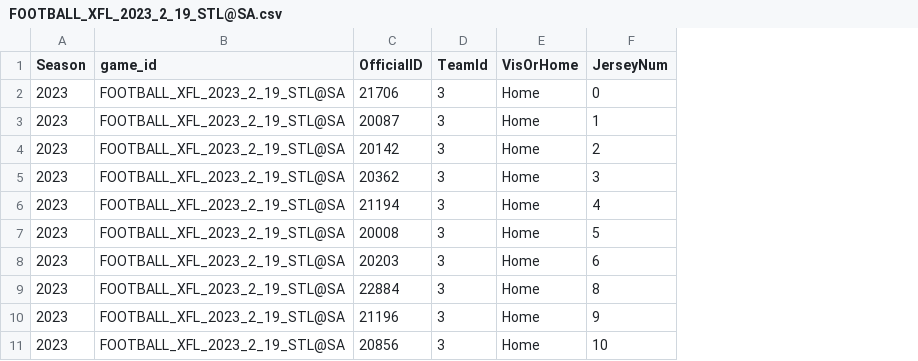
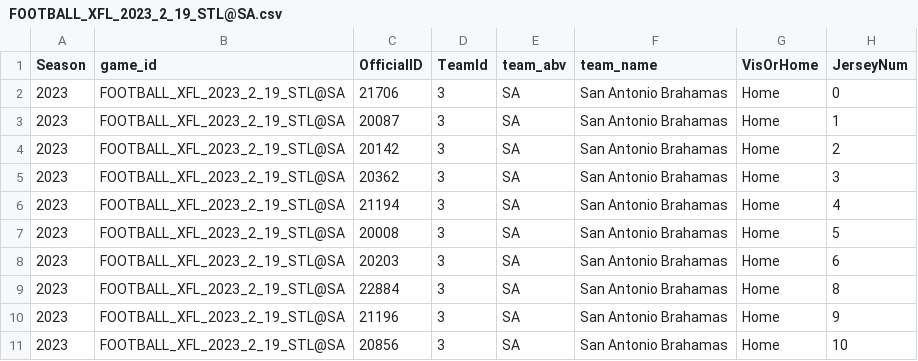
Before and after one commit to armstjc/xfl-2023-data-repository, a CSV file: game_stats/player/raw/csv/FOOTBALL_XFL_2023_2_19_STL@SA.csv, drawn as a sheet; only a part is shown; the diff names each change by its address in the sheet, - before the commit and + after, or states it on an @@ line.

Commit message:
Added Additional ATP stats

```diff
--- a/game_stats/player/raw/csv/FOOTBALL_XFL_2023_2_19_STL@SA.csv
+++ b/game_stats/player/raw/csv/FOOTBALL_XFL_2023_2_19_STL@SA.csv
+column E (team_abv), rows 2-11: all SA
+column F (team_name), rows 2-11: all San Antonio Brahamas
```
Also changed, not shown: game_stats/player/raw/csv/FOOTBALL_XFL_2023_2_23_STL@SEA.csv, game_stats/player/raw/csv/FOOTBALL_XFL_2023_3_11_SA@SEA.csv, 47 other files.
